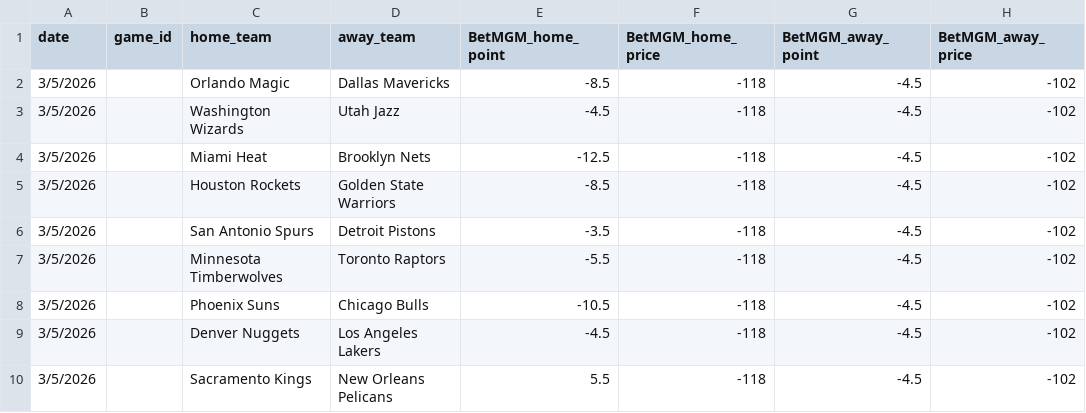
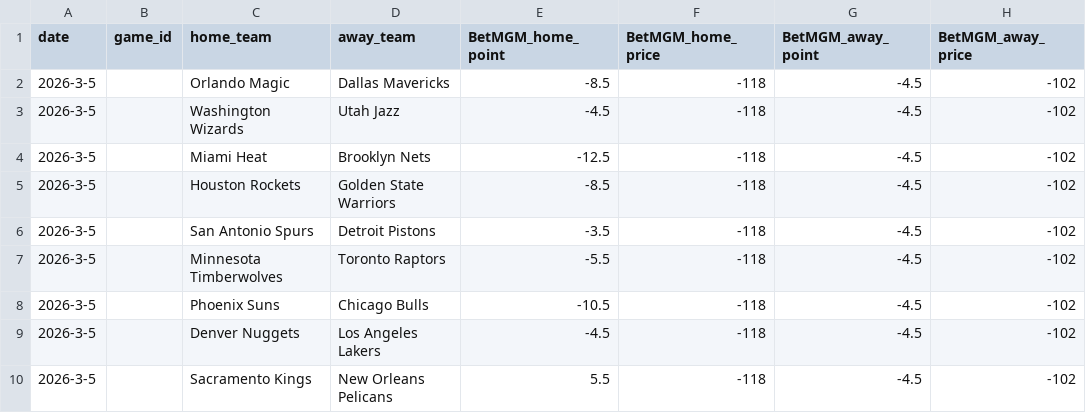
Before and after one commit to Grundulate/nba_odds_daily, a CSV file: data/nba_spreads_2026-03-05.csv, drawn as a sheet; only a part is shown; the diff names each change by its address in the sheet, - before the commit and + after, or states it on an @@ line.

Commit message:
Update nba_spreads_2026-03-05.csv

```diff
--- a/data/nba_spreads_2026-03-05.csv
+++ b/data/nba_spreads_2026-03-05.csv
-A2:A10 (date): 3/5/2026
+A2:A10 (date): 2026-3-5
```
